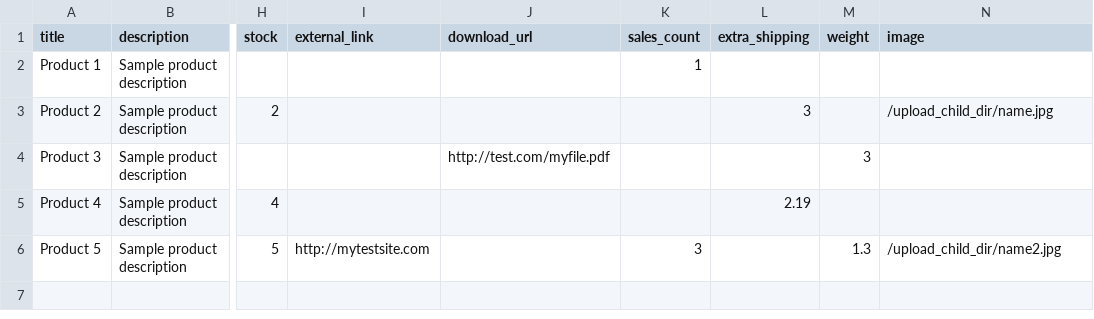
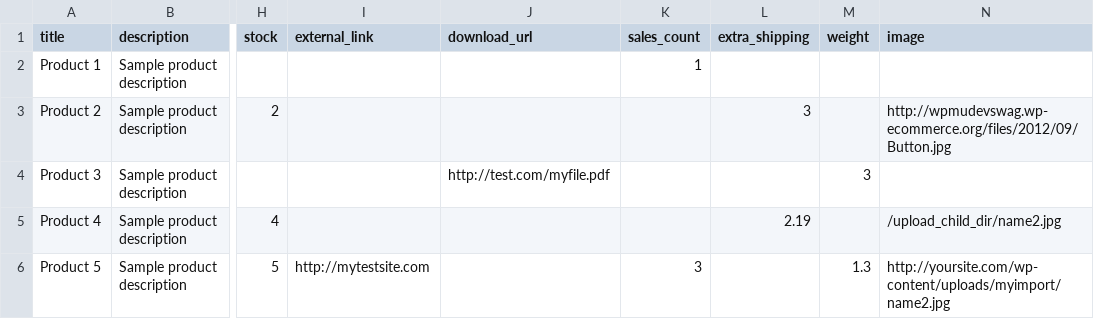
Before and after one commit to wpmudev/marketpress, a CSV file: marketpress/marketpress-includes/sample-marketpress-import.csv, drawn as a sheet; only a part is shown, gaps mark what is left out; the diff names each change by its address in the sheet, - before the commit and + after, or states it on an @@ line.

Commit message:
Add external featured image import capability
git-svn-id: https://aux1.edublogs.org/repos/incsub/trunk/plugins/marketpress@8265 f53fe46e-8c02-459b-9fdd-93e75771b278

```diff
--- a/marketpress/marketpress-includes/sample-marketpress-import.csv
+++ b/marketpress/marketpress-includes/sample-marketpress-import.csv
-N3 (image): /upload_child_dir/name.jpg
+N3 (image): http://wpmudevswag.wp-ecommerce.org/files/2012/09/Button.jpg
-N5 (image): (empty)
+N5 (image): /upload_child_dir/name2.jpg
-N6 (image): /upload_child_dir/name2.jpg
+N6 (image): http://yoursite.com/wp-content/uploads/myimport/name2.jpg
```
Also changed, not shown: 2 other files.
